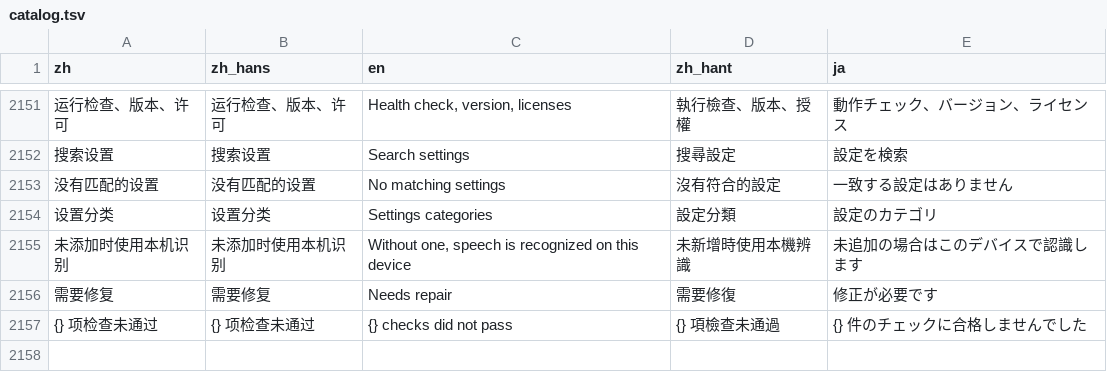
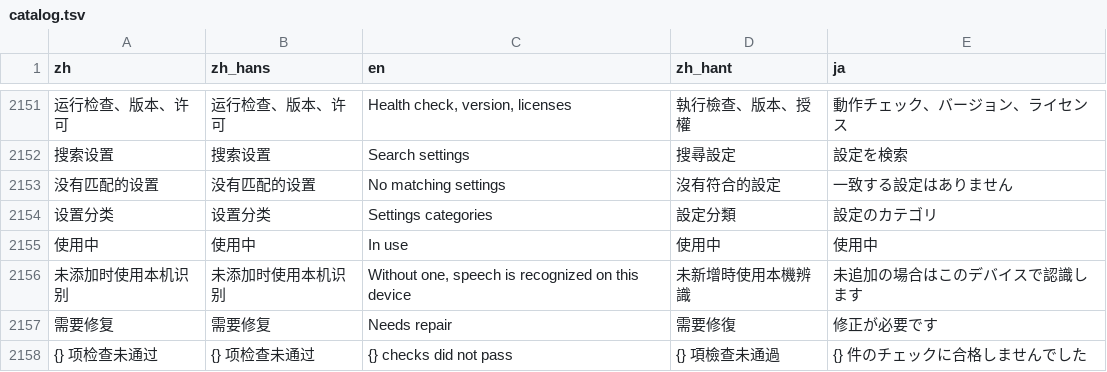
Before and after one commit to mizorewww/course2md, a TSV file: i18n/catalog.tsv, drawn as a sheet; only a part is shown, gaps mark what is left out; the diff names each change by its address in the sheet, - before the commit and + after, or states it on an @@ line.

```diff
--- a/i18n/catalog.tsv
+++ b/i18n/catalog.tsv
+row 2155: 使用中 | 使用中 | In use | 使用中 | 使用中
```
Also changed, not shown: 1 other file.
